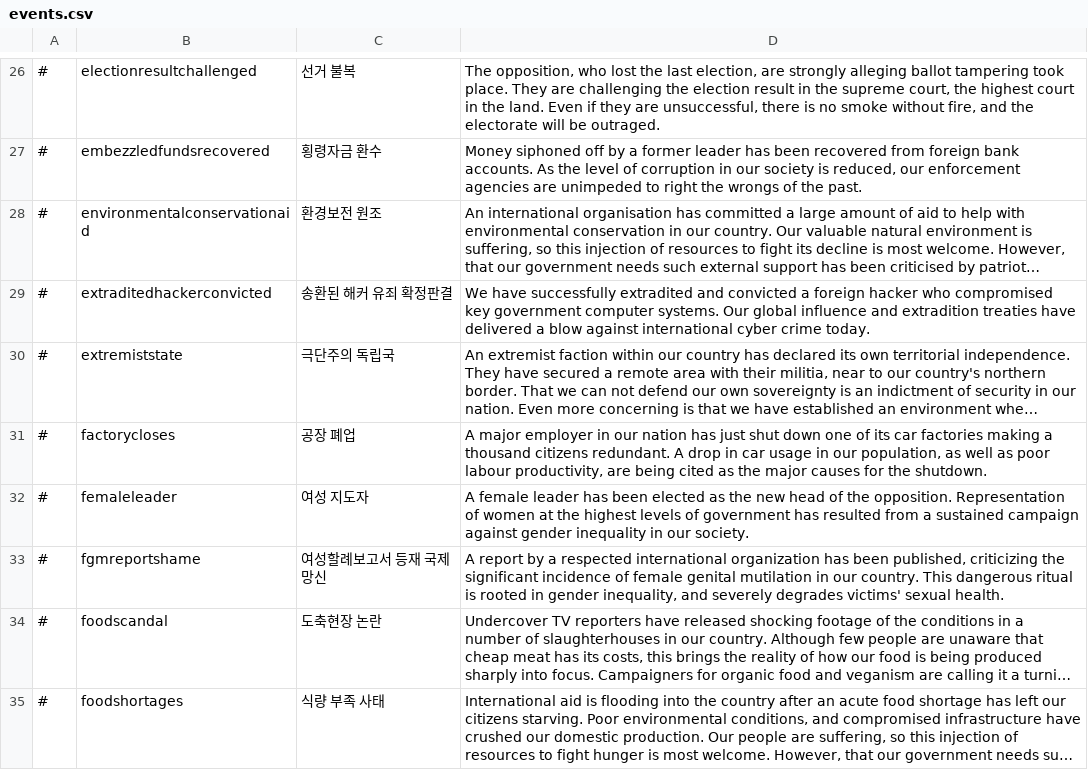
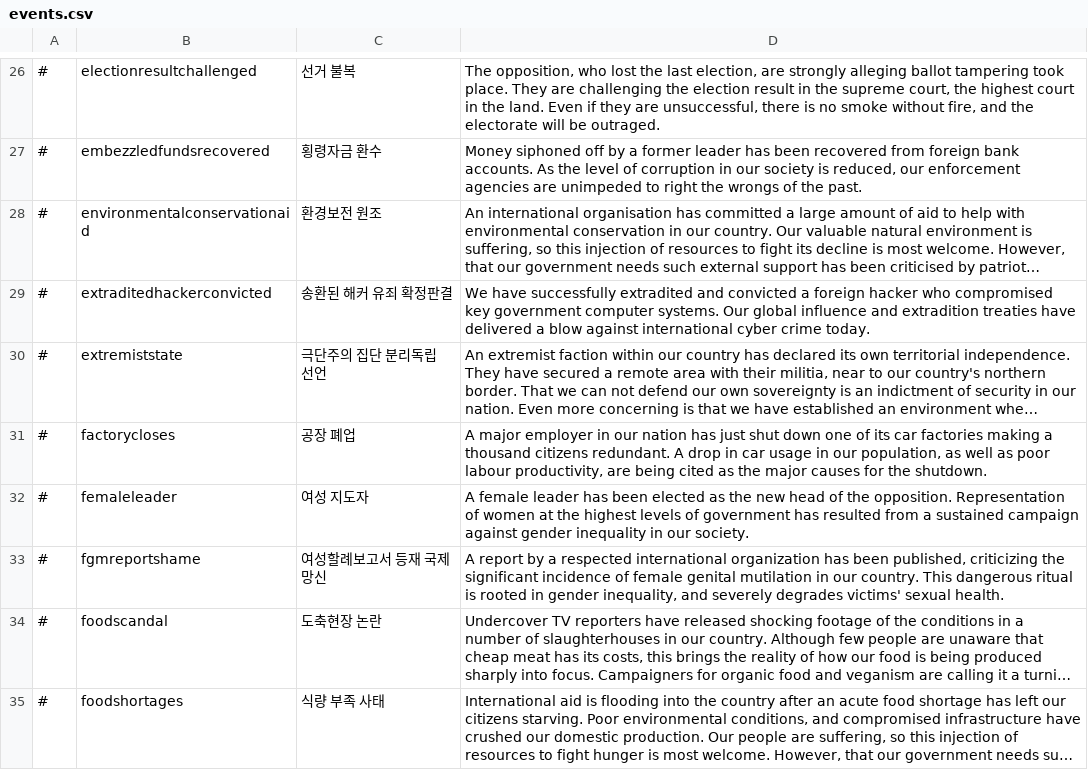
Before and after one commit to whiteforce4/Democracy4KoreanTranslation, a CSV file: Korean/events.csv, drawn as a sheet; only a part is shown, gaps mark what is left out; long unchanged cells end in …; the diff covers the shown part only; the diff names each change by its address in the sheet, - before the commit and + after, or states it on an @@ line.

Commit message:
Update events.csv
1. 논쟁의 여지가 있는 썼다가 논쟁거리 롤모델로 줄여봄
2. 극단주의 집단 분리독립 선언
고치고 번역 조금 더했음

```diff
--- a/Korean/events.csv
+++ b/Korean/events.csv
-C30: 극단주의 독립국
+C30: 극단주의 집단 분리독립 선언
```
Also changed, not shown: 16 edited cells elsewhere in this file.
